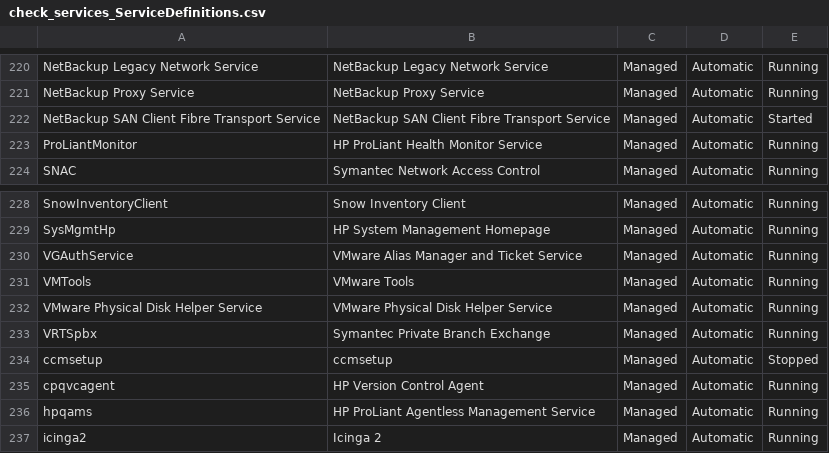
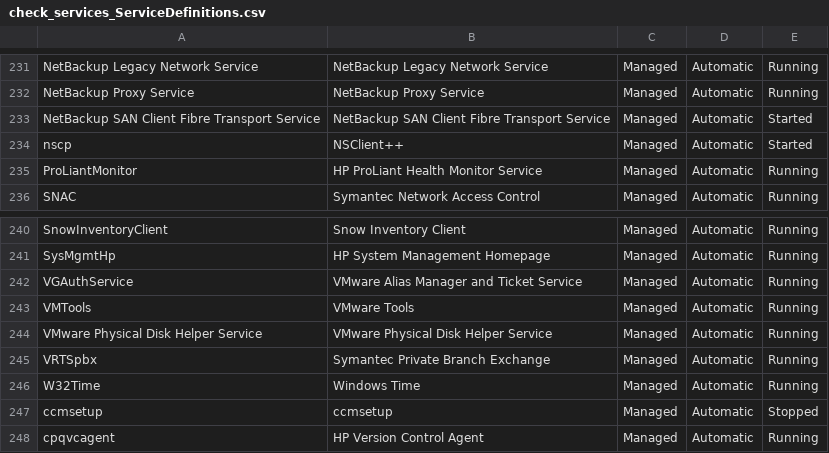
Before and after one commit to TheFlyingCorpse/check_services, a CSV file: check_services_ServiceDefinitions.csv, drawn as a sheet; only a part is shown, gaps mark what is left out; the shorter side is filled out with more unchanged rows; the diff covers the shown part only.

```diff
--- a/check_services_ServiceDefinitions.csv
+++ b/check_services_ServiceDefinitions.csv
@@ -222,2 +233,3 @@
 "NetBackup SAN Client Fibre Transport Service","NetBackup SAN Client Fibre Transport Service","Managed","Automatic","Started"
+"nscp","NSClient++","Managed","Automatic","Started"
 "ProLiantMonitor","HP ProLiant Health Monitor Service","Managed","Automatic","Running"
@@ -233,2 +245,3 @@
 "VRTSpbx","Symantec Private Branch Exchange","Managed","Automatic","Running"
+"W32Time","Windows Time","Managed","Automatic","Running"
 "ccmsetup","ccmsetup","Managed","Automatic","Stopped"
```
Also changed, not shown: 14 added rows and 1 removed row elsewhere in this file, 2 other files.
